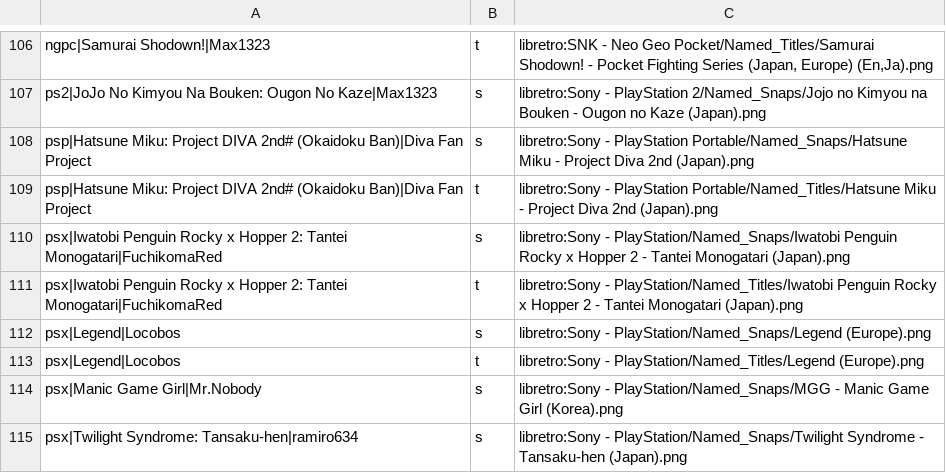
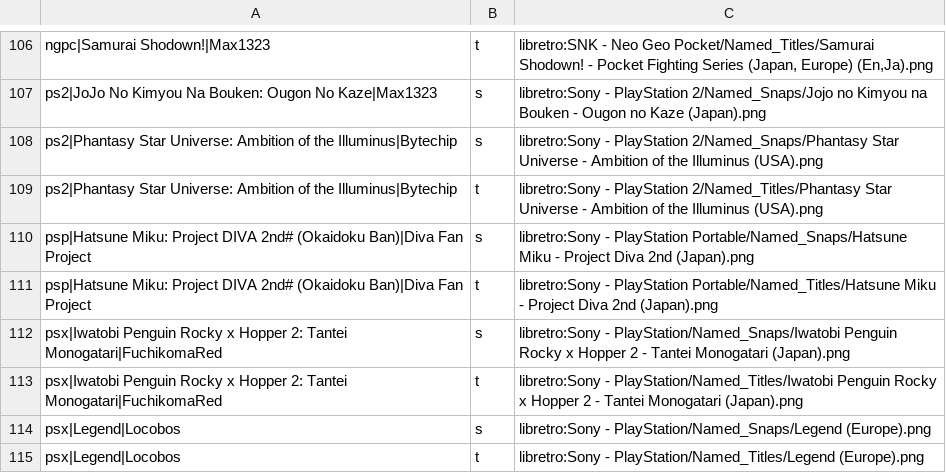
Before and after one commit to alucardog-dotcom/biblioteca-traducciones, a TSV file: web/capturas_libretro.tsv, drawn as a sheet; only a part is shown, gaps mark what is left out; the shorter side is filled out with more unchanged rows.

```diff
--- a/web/capturas_libretro.tsv
+++ b/web/capturas_libretro.tsv
@@ -107,2 +107,4 @@ ngpc|Samurai Shodown!|Max1323	t	libretro:SNK - Neo Geo Pocket/Named_Titles/Samur
 ps2|JoJo No Kimyou Na Bouken: Ougon No Kaze|Max1323	s	libretro:Sony - PlayStation 2/Named_Snaps/Jojo no Kimyou na Bouken - Ougon no Kaze (Japan).png
+ps2|Phantasy Star Universe: Ambition of the Illuminus|Bytechip	s	libretro:Sony - PlayStation 2/Named_Snaps/Phantasy Star Universe - Ambition of the Illuminus (USA).png
+ps2|Phantasy Star Universe: Ambition of the Illuminus|Bytechip	t	libretro:Sony - PlayStation 2/Named_Titles/Phantasy Star Universe - Ambition of the Illuminus (USA).png
 psp|Hatsune Miku: Project DIVA 2nd# (Okaidoku Ban)|Diva Fan Project	s	libretro:Sony - PlayStation Portable/Named_Snaps/Hatsune Miku - Project Diva 2nd (Japan).png
```
Also changed, not shown: 4 other files.
